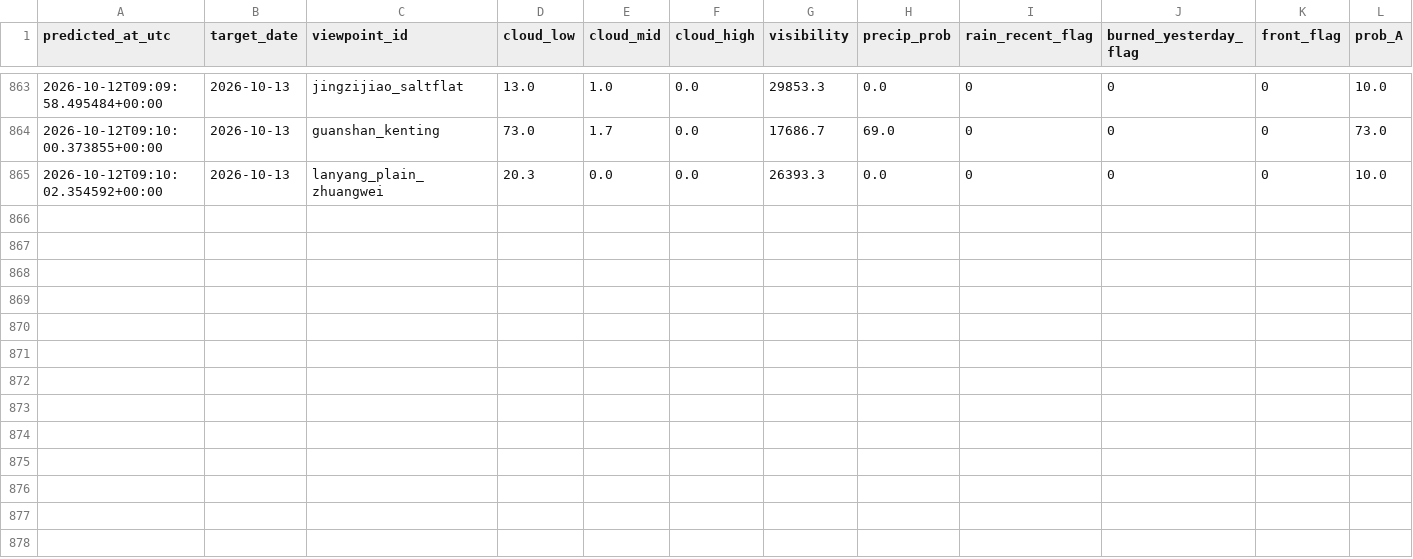
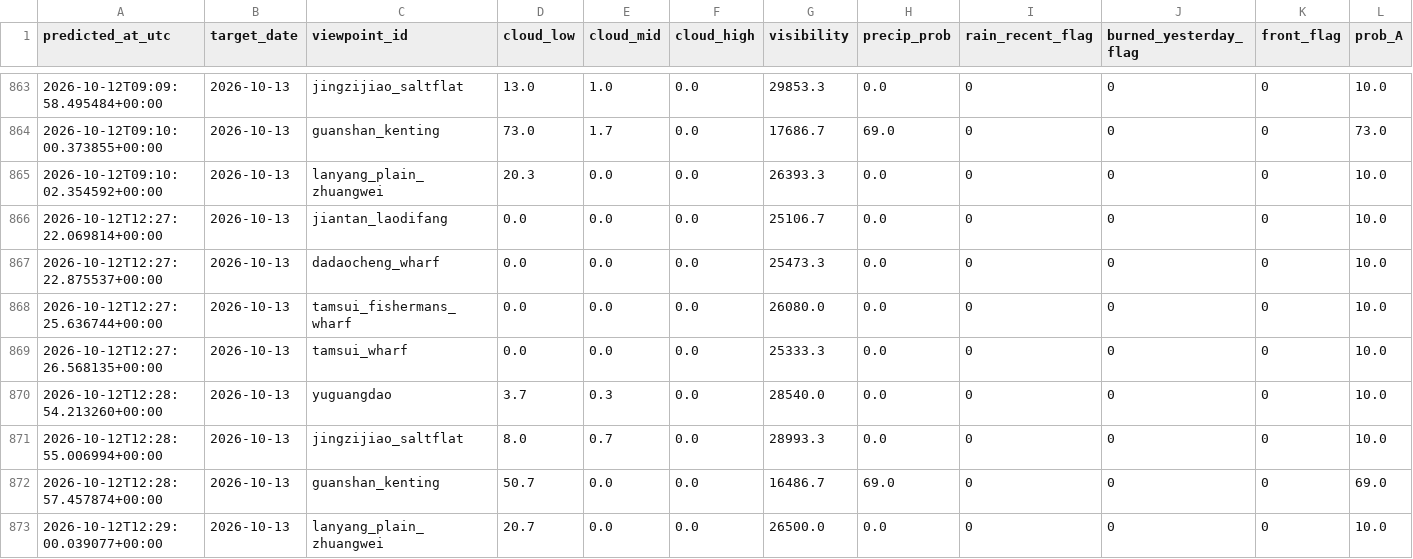
Before and after one commit to VioVenus/taipei-sunset, a CSV file: data/logs/predictions.csv, drawn as a sheet; only a part is shown, gaps mark what is left out; rows hold the shown columns only; the diff names each change by its address in the sheet, - before the commit and + after, or states it on an @@ line.

```diff
--- a/data/logs/predictions.csv
+++ b/data/logs/predictions.csv
+row 866: 2026-10-12T12:27:22.069814+00:00 | 2026-10-13 | jiantan_laodifang | 0.0 | 0.0 | 0.0 | 25106.7 | 0.0 | 0 | 0 | 0 | 10.0
+row 867: 2026-10-12T12:27:22.875537+00:00 | 2026-10-13 | dadaocheng_wharf | 0.0 | 0.0 | 0.0 | 25473.3 | 0.0 | 0 | 0 | 0 | 10.0
+row 868: 2026-10-12T12:27:25.636744+00:00 | 2026-10-13 | tamsui_fishermans_wharf | 0.0 | 0.0 | 0.0 | 26080.0 | 0.0 | 0 | 0 | 0 | 10.0
+row 869: 2026-10-12T12:27:26.568135+00:00 | 2026-10-13 | tamsui_wharf | 0.0 | 0.0 | 0.0 | 25333.3 | 0.0 | 0 | 0 | 0 | 10.0
+row 870: 2026-10-12T12:28:54.213260+00:00 | 2026-10-13 | yuguangdao | 3.7 | 0.3 | 0.0 | 28540.0 | 0.0 | 0 | 0 | 0 | 10.0
+row 871: 2026-10-12T12:28:55.006994+00:00 | 2026-10-13 | jingzijiao_saltflat | 8.0 | 0.7 | 0.0 | 28993.3 | 0.0 | 0 | 0 | 0 | 10.0
+row 872: 2026-10-12T12:28:57.457874+00:00 | 2026-10-13 | guanshan_kenting | 50.7 | 0.0 | 0.0 | 16486.7 | 69.0 | 0 | 0 | 0 | 69.0
+row 873: 2026-10-12T12:29:00.039077+00:00 | 2026-10-13 | lanyang_plain_zhuangwei | 20.7 | 0.0 | 0.0 | 26500.0 | 0.0 | 0 | 0 | 0 | 10.0
```
